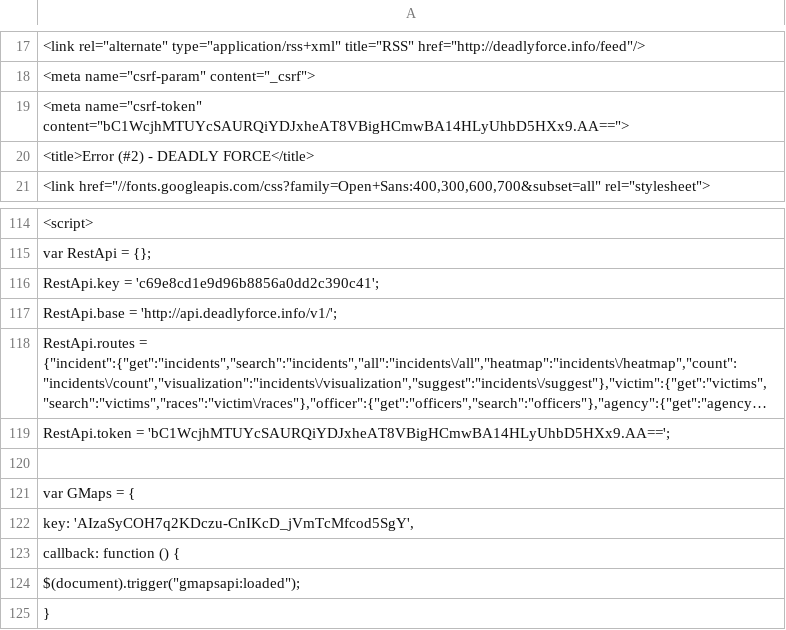
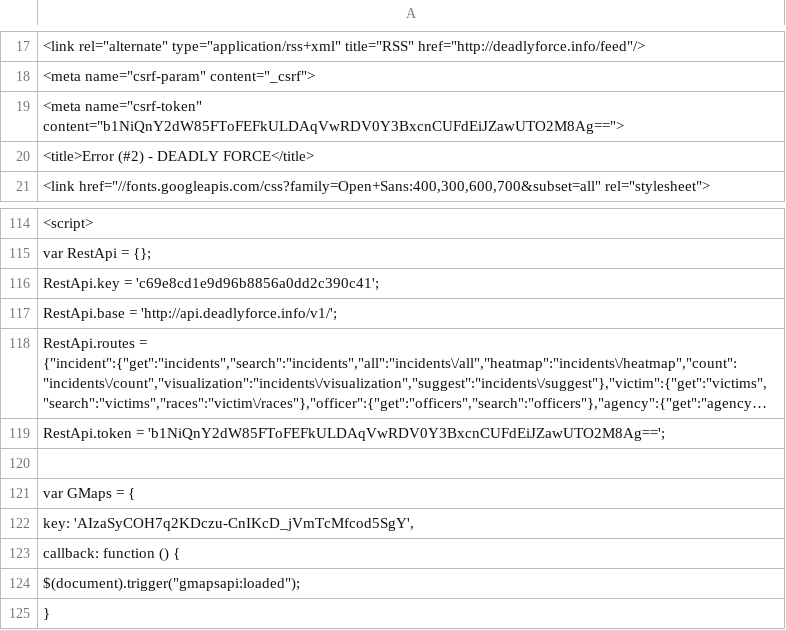
Before and after one commit to deadly-force/US-Police-Killings-Database, a TSV file: deadly-force-data.tsv, drawn as a sheet; only a part is shown, gaps mark what is left out; long unchanged cells end in …; the diff names each change by its address in the sheet, - before the commit and + after, or states it on an @@ line.

```diff
--- a/deadly-force-data.tsv
+++ b/deadly-force-data.tsv
-A19: <meta name="csrf-token" content="bC1WcjhMTUYcSAURQiYDJxheAT8VBigHCmwBA14HLyUhbD5HXx9.AA==">
+A19: <meta name="csrf-token" content="b1NiQnY2dW85FToFEFkULDAqVwRDV0Y3BxcnCUFdEiJZawUTO2M8Ag==">
-A119: RestApi.token = 'bC1WcjhMTUYcSAURQiYDJxheAT8VBigHCmwBA14HLyUhbD5HXx9.AA==';
+A119: RestApi.token = 'b1NiQnY2dW85FToFEFkULDAqVwRDV0Y3BxcnCUFdEiJZawUTO2M8Ag==';
```
Also changed, not shown: deadly-force-data.csv, 2 other files.
